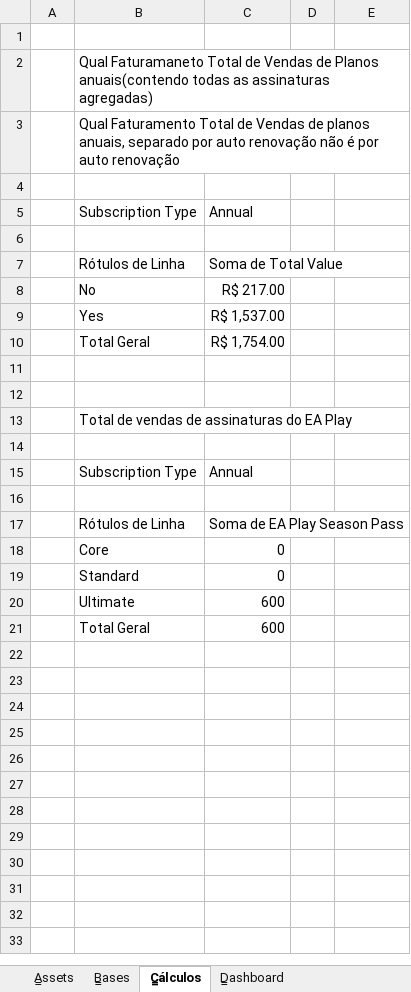
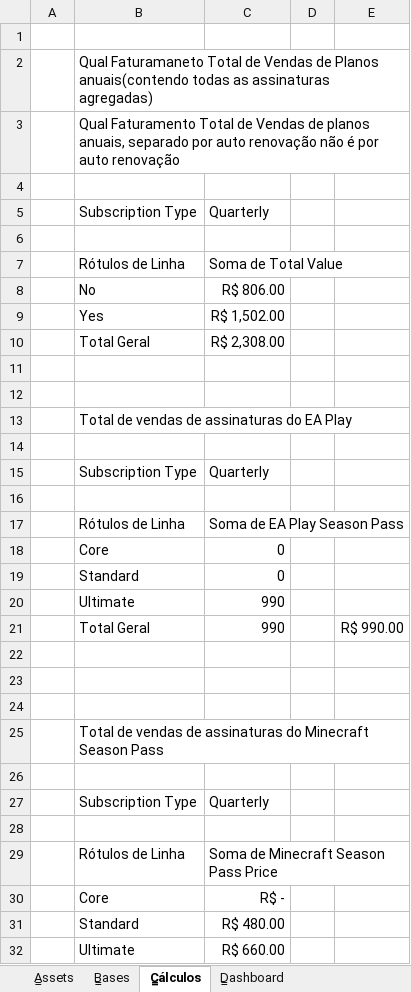
Before and after one commit to Car-Lopes/DashBoard_Excel_AI, an Excel workbook: Dashboard.xlsx, sheet C̳álculos, drawn as a sheet; only a part is shown; values as stored, in another font and other column widths than the file's, no borders; charts and pictures not drawn; removed rows and columns are numbered as before the commit, all else as after; the diff covers the shown part only; the diff names each change by its address in the sheet, - before the commit and + after, or states it on an @@ line.

```diff
--- a/Dashboard.xlsx (sheet C̳álculos)
+++ b/Dashboard.xlsx (sheet C̳álculos)
-C5: Annual
+C5: Quarterly
-C8: R$ 217.00
+C8: R$ 806.00
-C9: R$ 1,537.00
+C9: R$ 1,502.00
-C10: R$ 1,754.00
+C10: R$ 2,308.00
-C15: Annual
+C15: Quarterly
+row 20:  | Ultimate | 990
+row 21:  | Total Geral | 990 |  | R$ 990.00
+row 22: (empty)
+row 23: (empty)
+row 24: (empty)
+row 25:  | Total de vendas de assinaturas do Minecraft Season Pass
+row 26: (empty)
+row 27:  | Subscription Type | Quarterly
+row 28: (empty)
+row 29:  | Rótulos de Linha | Soma de Minecraft Season Pass Price
+row 30:  | Core | R$ -
+row 31:  | Standard | R$ 480.00
-C32: 600
+C32: R$ 660.00
-row 21:  | Total Geral | 600
```
Also changed, not shown: 1 added row elsewhere in this sheet, charts or pictures, 2 other files.
